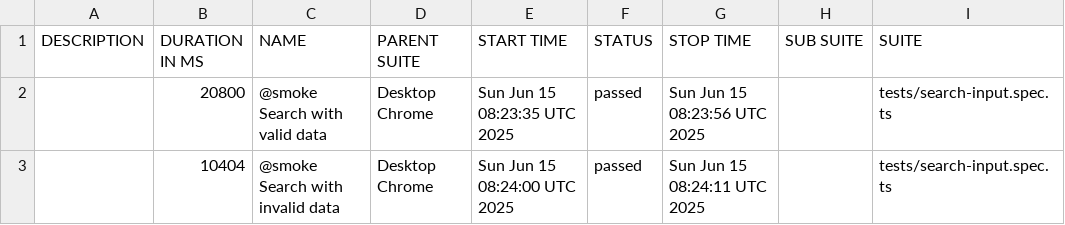
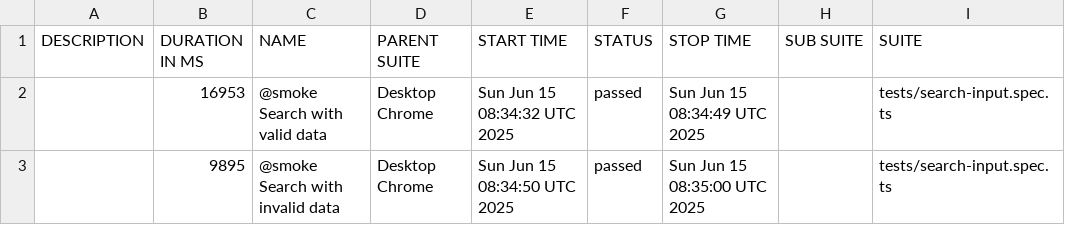
Before and after one commit to YuvashreeM/AudacityUI_Automation, a CSV file: data/suites.csv, drawn as a sheet; only a part is shown; the diff names each change by its address in the sheet, - before the commit and + after, or states it on an @@ line.

```diff
--- a/data/suites.csv
+++ b/data/suites.csv
-B2 (DURATION IN MS): 20800
+B2 (DURATION IN MS): 16953
-E2 (START TIME): Sun Jun 15 08:23:35 UTC 2025
+E2 (START TIME): Sun Jun 15 08:34:32 UTC 2025
-G2 (STOP TIME): Sun Jun 15 08:23:56 UTC 2025
+G2 (STOP TIME): Sun Jun 15 08:34:49 UTC 2025
-B3 (DURATION IN MS): 10404
+B3 (DURATION IN MS): 9895
-E3 (START TIME): Sun Jun 15 08:24:00 UTC 2025
+E3 (START TIME): Sun Jun 15 08:34:50 UTC 2025
-G3 (STOP TIME): Sun Jun 15 08:24:11 UTC 2025
+G3 (STOP TIME): Sun Jun 15 08:35:00 UTC 2025
```
Also changed, not shown: 20 other files.
